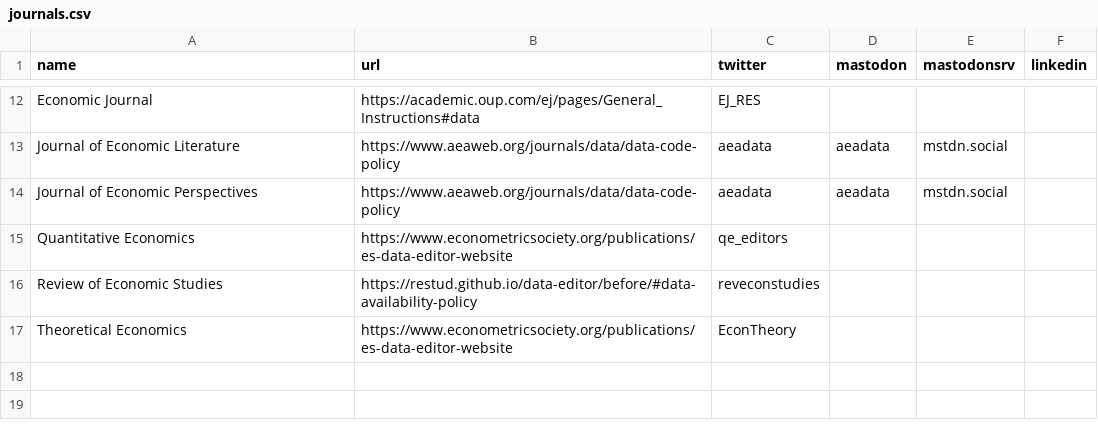
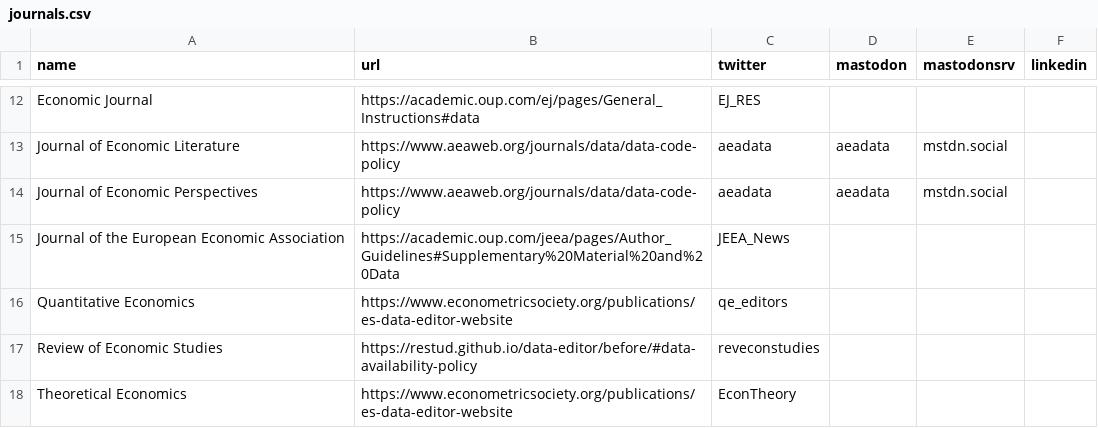
Before and after one commit to social-science-data-editors/DCAS, a CSV file: _data/journals.csv, drawn as a sheet; only a part is shown, gaps mark what is left out; the diff names each change by its address in the sheet, - before the commit and + after, or states it on an @@ line.

Commit message:
Add JEEA to journal list (resolves #10)

```diff
--- a/_data/journals.csv
+++ b/_data/journals.csv
+row 15: Journal of the European Economic Association | https://academic.oup.com/jeea/pages/Author_Guidelines#Supplementary%20Material%20and%20Data | JEEA_News
```
Also changed, not shown: 1 other file.
